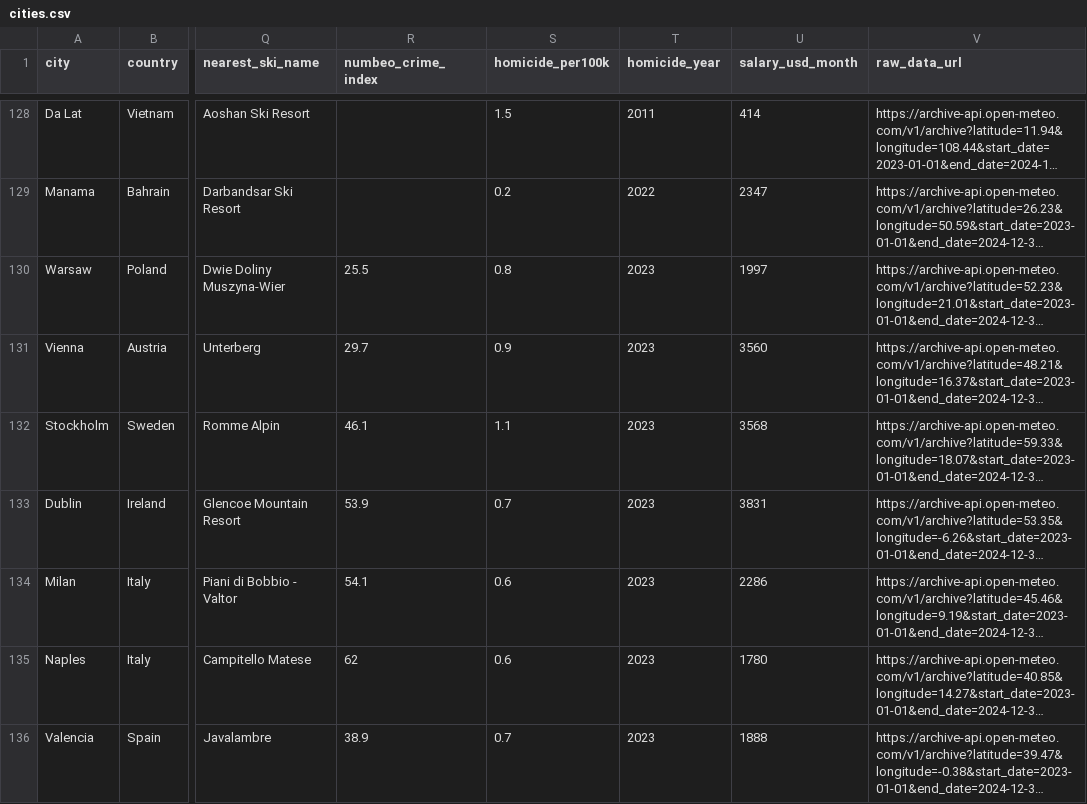
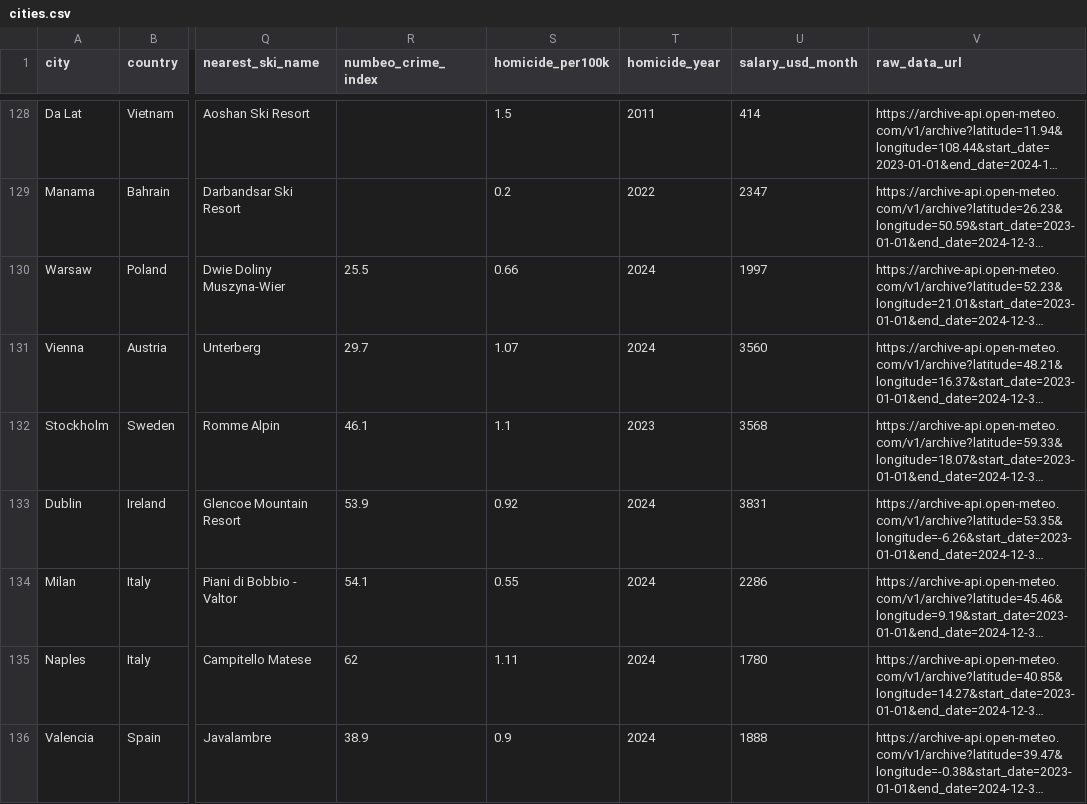
Before and after one commit to thejeffchen/best-weather-in-the-world, a CSV file: cities.csv, drawn as a sheet; only a part is shown, gaps mark what is left out; long unchanged cells end in …; the diff covers the shown part only; the diff names each change by its address in the sheet, - before the commit and + after, or states it on an @@ line.

```diff
--- a/cities.csv
+++ b/cities.csv
-S130 (homicide_per100k): 0.8
+S130 (homicide_per100k): 0.66
-T130:T131 (homicide_year): 2023
+T130:T131 (homicide_year): 2024
-S131 (homicide_per100k): 0.9
+S131 (homicide_per100k): 1.07
-S133 (homicide_per100k): 0.7
+S133 (homicide_per100k): 0.92
-T133:T136 (homicide_year): 2023
+T133:T136 (homicide_year): 2024
-S134 (homicide_per100k): 0.6
+S134 (homicide_per100k): 0.55
-S135 (homicide_per100k): 0.6
+S135 (homicide_per100k): 1.11
-S136 (homicide_per100k): 0.7
+S136 (homicide_per100k): 0.9
```
Also changed, not shown: 99 edited cells elsewhere in this file, 1 other file.
